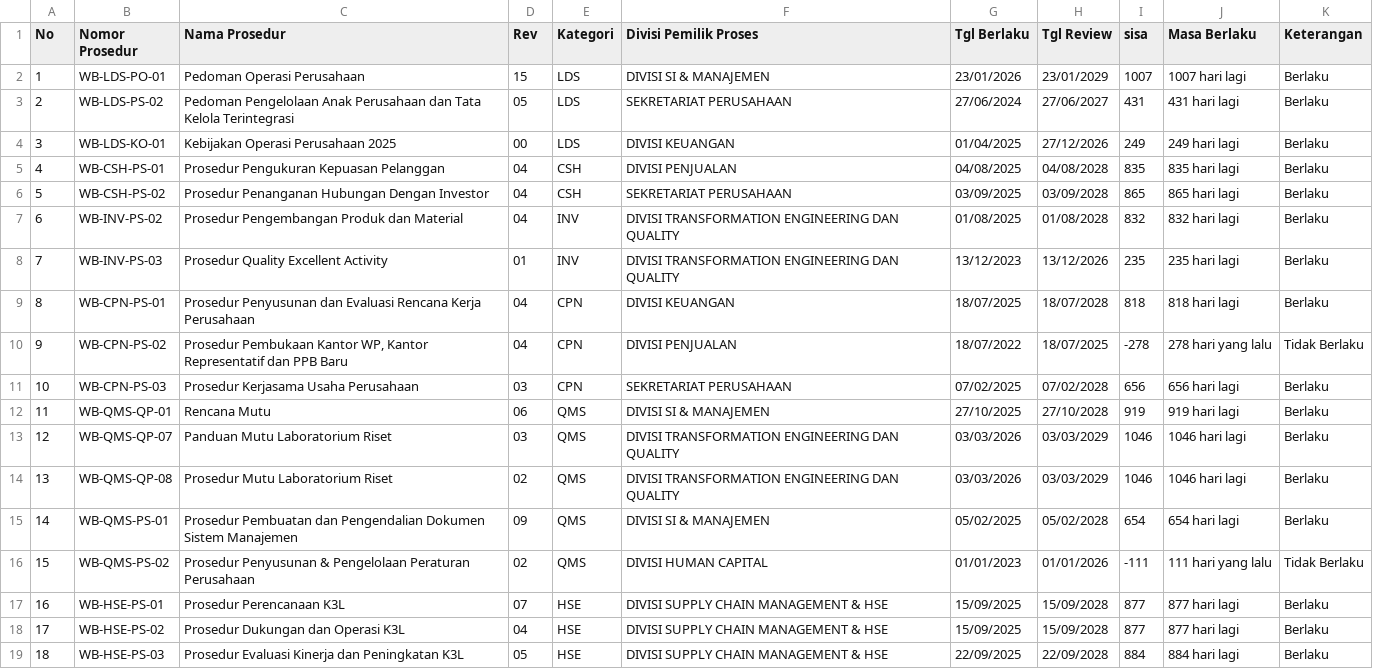
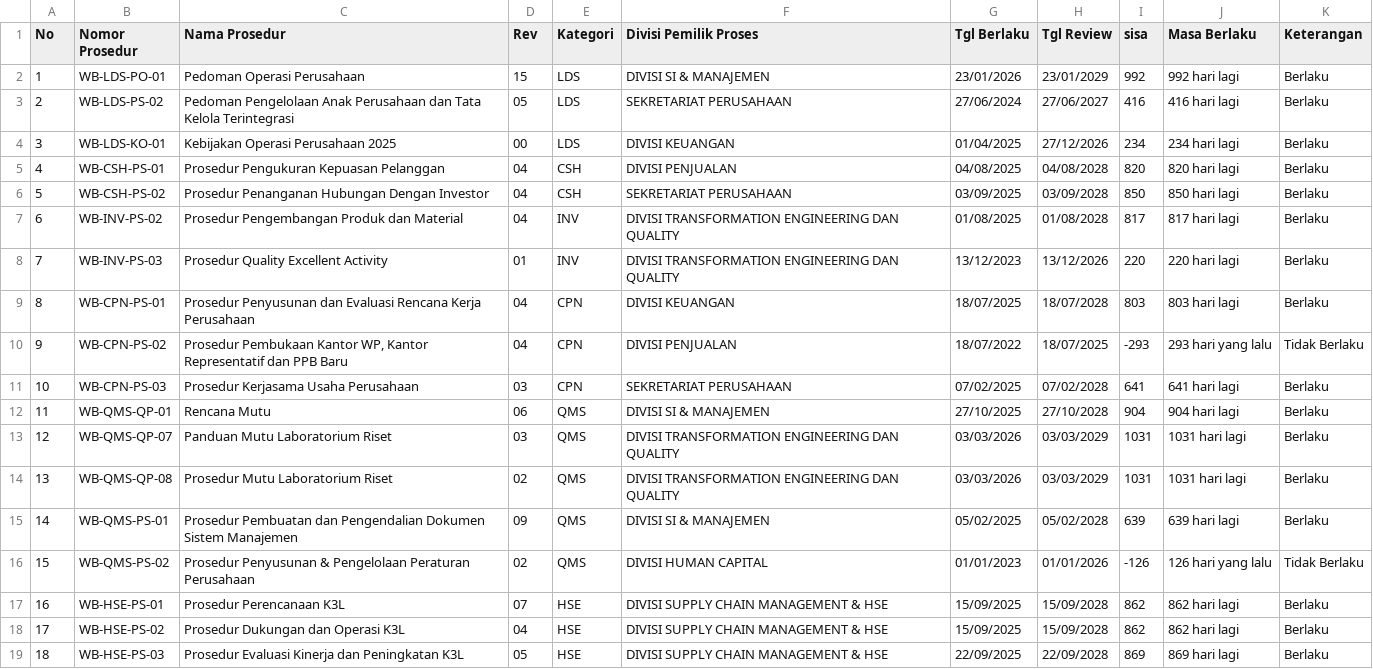
Before and after one commit to smanajemenwb-star/monitoring-prosedur-wb, a CSV file: data.csv, drawn as a sheet; only a part is shown; the diff covers the shown part only.

Commit message:
Update data via dashboard - 07/05/2026 04:21 by admin

```diff
--- a/data.csv
+++ b/data.csv
@@ -1,19 +1,19 @@
 No,Nomor Prosedur,Nama Prosedur,Rev,Kategori,Divisi Pemilik Proses,Tgl Berlaku,Tgl Review,sisa,Masa Berlaku,Keterangan
-1,WB-LDS-PO-01,Pedoman Operasi Perusahaan,15,LDS,DIVISI SI & MANAJEMEN,23/01/2026,23/01/2029,1007,1007 hari lagi,Berlaku
-2,WB-LDS-PS-02,Pedoman Pengelolaan Anak Perusahaan dan Tata Kelola Terintegrasi,05,LDS,SEKRETARIAT PERUSAHAAN,27/06/2024,27/06/2027,431,431 hari lagi,Berlaku
-3,WB-LDS-KO-01,Kebijakan Operasi Perusahaan 2025,00,LDS,DIVISI KEUANGAN,01/04/2025,27/12/2026,249,249 hari lagi,Berlaku
-4,WB-CSH-PS-01,Prosedur Pengukuran Kepuasan Pelanggan,04,CSH,DIVISI PENJUALAN,04/08/2025,04/08/2028,835,835 hari lagi,Berlaku
-5,WB-CSH-PS-02,Prosedur Penanganan Hubungan Dengan Investor,04,CSH,SEKRETARIAT PERUSAHAAN,03/09/2025,03/09/2028,865,865 hari lagi,Berlaku
-6,WB-INV-PS-02,Prosedur Pengembangan Produk dan Material,04,INV,DIVISI TRANSFORMATION ENGINEERING DAN QUALITY,01/08/2025,01/08/2028,832,832 hari lagi,Berlaku
-7,WB-INV-PS-03,Prosedur Quality Excellent Activity,01,INV,DIVISI TRANSFORMATION ENGINEERING DAN QUALITY,13/12/2023,13/12/2026,235,235 hari lagi,Berlaku
-8,WB-CPN-PS-01,Prosedur Penyusunan dan Evaluasi Rencana Kerja Perusahaan,04,CPN,DIVISI KEUANGAN,18/07/2025,18/07/2028,818,818 hari lagi,Berlaku
-9,WB-CPN-PS-02,"Prosedur Pembukaan Kantor WP, Kantor Representatif dan PPB Baru",04,CPN,DIVISI PENJUALAN,18/07/2022,18/07/2025,-278,278 hari yang lalu,Tidak Berlaku
-10,WB-CPN-PS-03,Prosedur Kerjasama Usaha Perusahaan,03,CPN,SEKRETARIAT PERUSAHAAN,07/02/2025,07/02/2028,656,656 hari lagi,Berlaku
-11,WB-QMS-QP-01,Rencana Mutu,06,QMS,DIVISI SI & MANAJEMEN,27/10/2025,27/10/2028,919,919 hari lagi,Berlaku
-12,WB-QMS-QP-07,Panduan Mutu Laboratorium Riset,03,QMS,DIVISI TRANSFORMATION ENGINEERING DAN QUALITY,03/03/2026,03/03/2029,1046,1046 hari lagi,Berlaku
-13,WB-QMS-QP-08,Prosedur Mutu Laboratorium Riset,02,QMS,DIVISI TRANSFORMATION ENGINEERING DAN QUALITY,03/03/2026,03/03/2029,1046,1046 hari lagi,Berlaku
-14,WB-QMS-PS-01,Prosedur Pembuatan dan Pengendalian Dokumen Sistem Manajemen,09,QMS,DIVISI SI & MANAJEMEN,05/02/2025,05/02/2028,654,654 hari lagi,Berlaku
-15,WB-QMS-PS-02,Prosedur Penyusunan & Pengelolaan Peraturan Perusahaan,02,QMS,DIVISI HUMAN CAPITAL,01/01/2023,01/01/2026,-111,111 hari yang lalu,Tidak Berlaku
-16,WB-HSE-PS-01,Prosedur Perencanaan K3L,07,HSE,DIVISI SUPPLY CHAIN MANAGEMENT & HSE,15/09/2025,15/09/2028,877,877 hari lagi,Berlaku
-17,WB-HSE-PS-02,Prosedur Dukungan dan Operasi K3L,04,HSE,DIVISI SUPPLY CHAIN MANAGEMENT & HSE,15/09/2025,15/09/2028,877,877 hari lagi,Berlaku
-18,WB-HSE-PS-03,Prosedur Evaluasi Kinerja dan Peningkatan K3L,05,HSE,DIVISI SUPPLY CHAIN MANAGEMENT & HSE,22/09/2025,22/09/2028,884,884 hari lagi,Berlaku
+1,WB-LDS-PO-01,Pedoman Operasi Perusahaan,15,LDS,DIVISI SI & MANAJEMEN,23/01/2026,23/01/2029,992,992 hari lagi,Berlaku
+2,WB-LDS-PS-02,Pedoman Pengelolaan Anak Perusahaan dan Tata Kelola Terintegrasi,05,LDS,SEKRETARIAT PERUSAHAAN,27/06/2024,27/06/2027,416,416 hari lagi,Berlaku
+3,WB-LDS-KO-01,Kebijakan Operasi Perusahaan 2025,00,LDS,DIVISI KEUANGAN,01/04/2025,27/12/2026,234,234 hari lagi,Berlaku
+4,WB-CSH-PS-01,Prosedur Pengukuran Kepuasan Pelanggan,04,CSH,DIVISI PENJUALAN,04/08/2025,04/08/2028,820,820 hari lagi,Berlaku
+5,WB-CSH-PS-02,Prosedur Penanganan Hubungan Dengan Investor,04,CSH,SEKRETARIAT PERUSAHAAN,03/09/2025,03/09/2028,850,850 hari lagi,Berlaku
+6,WB-INV-PS-02,Prosedur Pengembangan Produk dan Material,04,INV,DIVISI TRANSFORMATION ENGINEERING DAN QUALITY,01/08/2025,01/08/2028,817,817 hari lagi,Berlaku
+7,WB-INV-PS-03,Prosedur Quality Excellent Activity,01,INV,DIVISI TRANSFORMATION ENGINEERING DAN QUALITY,13/12/2023,13/12/2026,220,220 hari lagi,Berlaku
+8,WB-CPN-PS-01,Prosedur Penyusunan dan Evaluasi Rencana Kerja Perusahaan,04,CPN,DIVISI KEUANGAN,18/07/2025,18/07/2028,803,803 hari lagi,Berlaku
+9,WB-CPN-PS-02,"Prosedur Pembukaan Kantor WP, Kantor Representatif dan PPB Baru",04,CPN,DIVISI PENJUALAN,18/07/2022,18/07/2025,-293,293 hari yang lalu,Tidak Berlaku
+10,WB-CPN-PS-03,Prosedur Kerjasama Usaha Perusahaan,03,CPN,SEKRETARIAT PERUSAHAAN,07/02/2025,07/02/2028,641,641 hari lagi,Berlaku
+11,WB-QMS-QP-01,Rencana Mutu,06,QMS,DIVISI SI & MANAJEMEN,27/10/2025,27/10/2028,904,904 hari lagi,Berlaku
+12,WB-QMS-QP-07,Panduan Mutu Laboratorium Riset,03,QMS,DIVISI TRANSFORMATION ENGINEERING DAN QUALITY,03/03/2026,03/03/2029,1031,1031 hari lagi,Berlaku
+13,WB-QMS-QP-08,Prosedur Mutu Laboratorium Riset,02,QMS,DIVISI TRANSFORMATION ENGINEERING DAN QUALITY,03/03/2026,03/03/2029,1031,1031 hari lagi,Berlaku
+14,WB-QMS-PS-01,Prosedur Pembuatan dan Pengendalian Dokumen Sistem Manajemen,09,QMS,DIVISI SI & MANAJEMEN,05/02/2025,05/02/2028,639,639 hari lagi,Berlaku
+15,WB-QMS-PS-02,Prosedur Penyusunan & Pengelolaan Peraturan Perusahaan,02,QMS,DIVISI HUMAN CAPITAL,01/01/2023,01/01/2026,-126,126 hari yang lalu,Tidak Berlaku
+16,WB-HSE-PS-01,Prosedur Perencanaan K3L,07,HSE,DIVISI SUPPLY CHAIN MANAGEMENT & HSE,15/09/2025,15/09/2028,862,862 hari lagi,Berlaku
+17,WB-HSE-PS-02,Prosedur Dukungan dan Operasi K3L,04,HSE,DIVISI SUPPLY CHAIN MANAGEMENT & HSE,15/09/2025,15/09/2028,862,862 hari lagi,Berlaku
+18,WB-HSE-PS-03,Prosedur Evaluasi Kinerja dan Peningkatan K3L,05,HSE,DIVISI SUPPLY CHAIN MANAGEMENT & HSE,22/09/2025,22/09/2028,869,869 hari lagi,Berlaku
```
Also changed, not shown: 145 edited cells elsewhere in this file.
